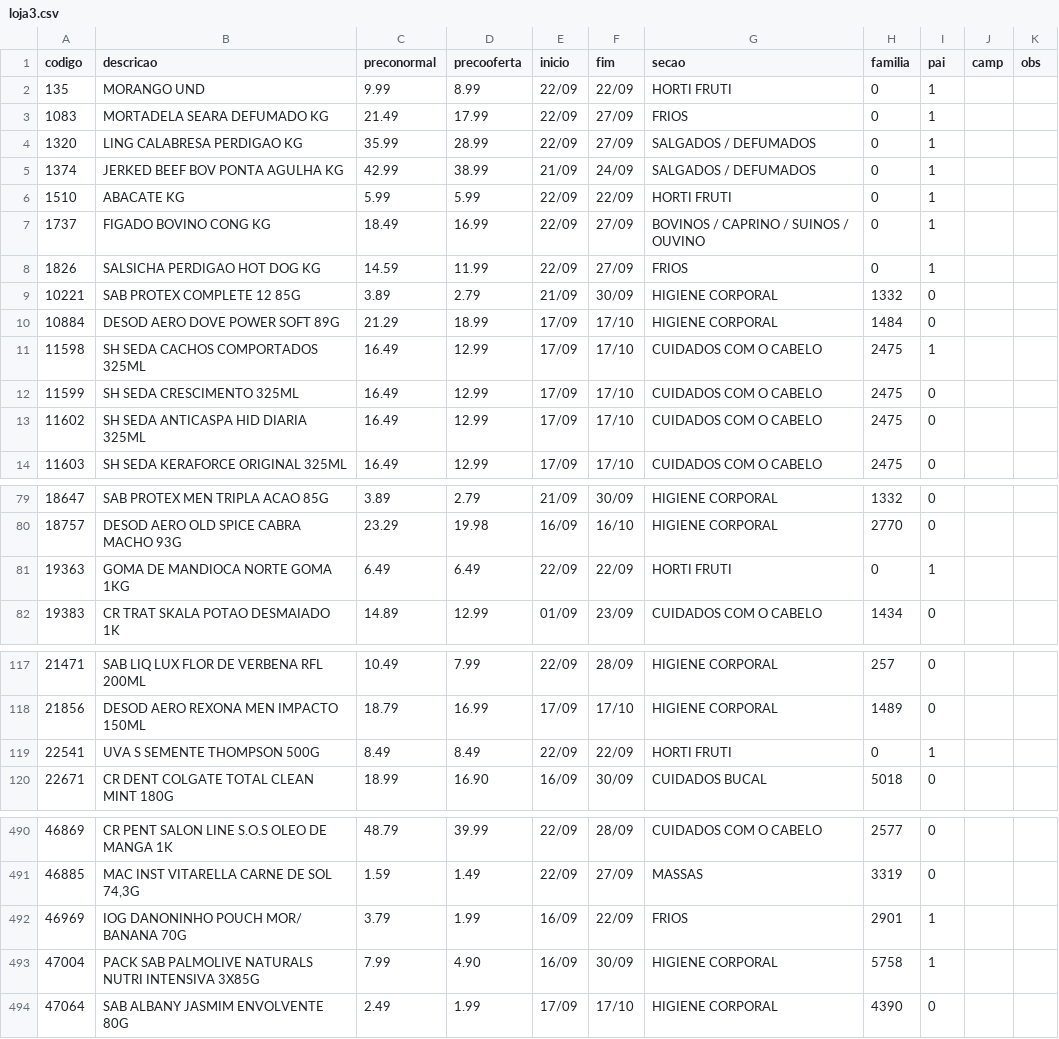
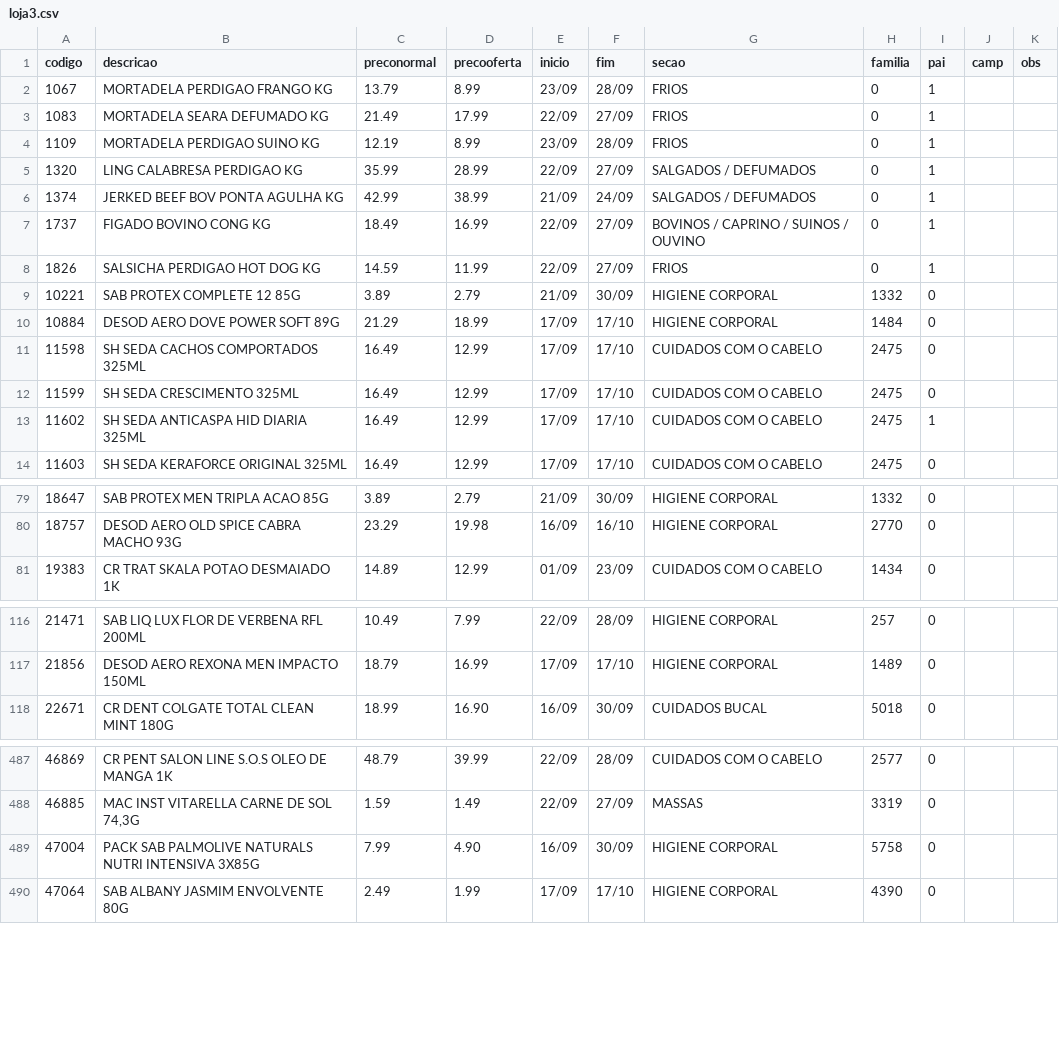
Before and after one commit to luciano504/placas, a CSV file: data/loja3.csv, drawn as a sheet; only a part is shown, gaps mark what is left out; the diff covers the shown part only.

```diff
--- a/data/loja3.csv
+++ b/data/loja3.csv
@@ -1,7 +1,7 @@
 codigo,descricao,preconormal,precooferta,inicio,fim,secao,familia,pai,camp,obs
-135,MORANGO UND,9.99,8.99,22/09,22/09,HORTI FRUTI,0,1,,
+1067,MORTADELA PERDIGAO FRANGO KG,13.79,8.99,23/09,28/09,FRIOS,0,1,,
 1083,MORTADELA SEARA DEFUMADO KG,21.49,17.99,22/09,27/09,FRIOS,0,1,,
+1109,MORTADELA PERDIGAO SUINO KG,12.19,8.99,23/09,28/09,FRIOS,0,1,,
 1320,LING CALABRESA PERDIGAO KG,35.99,28.99,22/09,27/09,SALGADOS / DEFUMADOS,0,1,,
 1374,JERKED BEEF BOV PONTA AGULHA KG,42.99,38.99,21/09,24/09,SALGADOS / DEFUMADOS,0,1,,
-1510,ABACATE KG,5.99,5.99,22/09,22/09,HORTI FRUTI,0,1,,
 1737,FIGADO BOVINO CONG KG,18.49,16.99,22/09,27/09,BOVINOS / CAPRINO / SUINOS / OUVINO,0,1,,
@@ -10,5 +10,5 @@ codigo,descricao,preconormal,precooferta,inicio,fim,secao,familia,pai,camp,obs
 10884,DESOD AERO DOVE POWER SOFT 89G,21.29,18.99,17/09,17/10,HIGIENE CORPORAL,1484,0,,
-11598,SH SEDA CACHOS COMPORTADOS 325ML,16.49,12.99,17/09,17/10,CUIDADOS COM O CABELO,2475,1,,
+11598,SH SEDA CACHOS COMPORTADOS 325ML,16.49,12.99,17/09,17/10,CUIDADOS COM O CABELO,2475,0,,
 11599,SH SEDA CRESCIMENTO 325ML,16.49,12.99,17/09,17/10,CUIDADOS COM O CABELO,2475,0,,
-11602,SH SEDA ANTICASPA HID DIARIA 325ML,16.49,12.99,17/09,17/10,CUIDADOS COM O CABELO,2475,0,,
+11602,SH SEDA ANTICASPA HID DIARIA 325ML,16.49,12.99,17/09,17/10,CUIDADOS COM O CABELO,2475,1,,
 11603,SH SEDA KERAFORCE ORIGINAL 325ML,16.49,12.99,17/09,17/10,CUIDADOS COM O CABELO,2475,0,,
@@ -80,3 +80,2 @@ codigo,descricao,preconormal,precooferta,inicio,fim,secao,familia,pai,camp,obs
 18757,DESOD AERO OLD SPICE CABRA MACHO 93G,23.29,19.98,16/09,16/10,HIGIENE CORPORAL,2770,0,,
-19363,GOMA DE MANDIOCA NORTE GOMA 1KG,6.49,6.49,22/09,22/09,HORTI FRUTI,0,1,,
 19383,CR TRAT SKALA POTAO DESMAIADO 1K,14.89,12.99,01/09,23/09,CUIDADOS COM O CABELO,1434,0,,
@@ -118,3 +117,2 @@ codigo,descricao,preconormal,precooferta,inicio,fim,secao,familia,pai,camp,obs
 21856,DESOD AERO REXONA MEN IMPACTO 150ML,18.79,16.99,17/09,17/10,HIGIENE CORPORAL,1489,0,,
-22541,UVA S SEMENTE THOMPSON 500G,8.49,8.49,22/09,22/09,HORTI FRUTI,0,1,,
 22671,CR DENT COLGATE TOTAL CLEAN MINT 180G,18.99,16.90,16/09,30/09,CUIDADOS BUCAL,5018,0,,
@@ -491,4 +488,3 @@ codigo,descricao,preconormal,precooferta,inicio,fim,secao,familia,pai,camp,obs
 46885,"MAC INST VITARELLA CARNE  DE SOL 74,3G",1.59,1.49,22/09,27/09,MASSAS,3319,0,,
-46969,IOG DANONINHO POUCH MOR/ BANANA 70G,3.79,1.99,16/09,22/09,FRIOS,2901,1,,
-47004,PACK SAB PALMOLIVE NATURALS NUTRI INTENSIVA 3X85G,7.99,4.90,16/09,30/09,HIGIENE CORPORAL,5758,1,,
+47004,PACK SAB PALMOLIVE NATURALS NUTRI INTENSIVA 3X85G,7.99,4.90,16/09,30/09,HIGIENE CORPORAL,5758,0,,
 47064,SAB ALBANY JASMIM ENVOLVENTE 80G,2.49,1.99,17/09,17/10,HIGIENE CORPORAL,4390,0,,
```
Also changed, not shown: 2 removed rows and 1 edited cell elsewhere in this file, data/campanhas.csv, data/loja2.csv, 6 other files.
